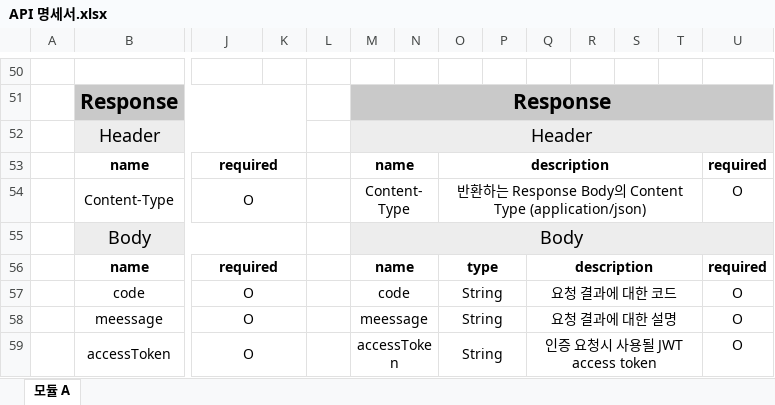
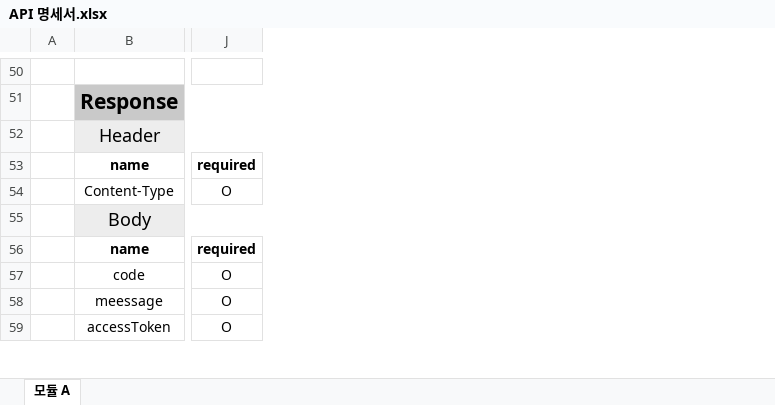
Before and after one commit to ahndb/estate_project, an Excel workbook: API 명세서.xlsx, sheet 모듈 A, drawn as a sheet; only a part is shown, gaps mark what is left out; values as stored, in another font and other column widths than the file's, no borders; removed rows and columns are numbered as before the commit, all else as after; the diff covers the shown part only; the diff names each change by its address in the sheet, - before the commit and + after, or states it on an @@ line.

```diff
--- a/API 명세서.xlsx (sheet 모듈 A)
+++ b/API 명세서.xlsx (sheet 모듈 A)
-column K, empty
-column L, empty
-column M, rows 51-59: Response | Header | name | Content-Type | Body | name | code | meessage | accessToken
-column N, empty
-column O, rows 53-59: description | 반환하는 Response Body의 Content Type (application/json) |  | type | String | String | String
-column P, empty
-column Q, rows 56-59: description | 요청 결과에 대한 코드 | 요청 결과에 대한 설명 | 인증 요청시 사용될 JWT access token
-column R, empty
-column S, empty
-column T, empty
-column U, rows 53-59: required | O |  | required | O | O | O
-J53:K53 merged
-J54:K54 merged
-J56:K56 merged
-J57:K57 merged
-J58:K58 merged
-J59:K59 merged
```
Also changed, not shown: 88 added rows, 1 edited cell and merged cells elsewhere in this sheet, 1 other file.
